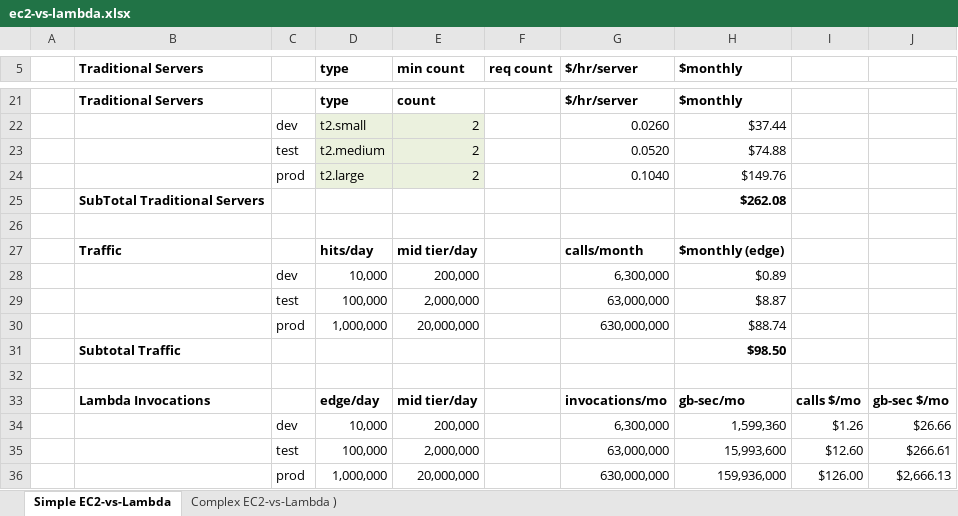
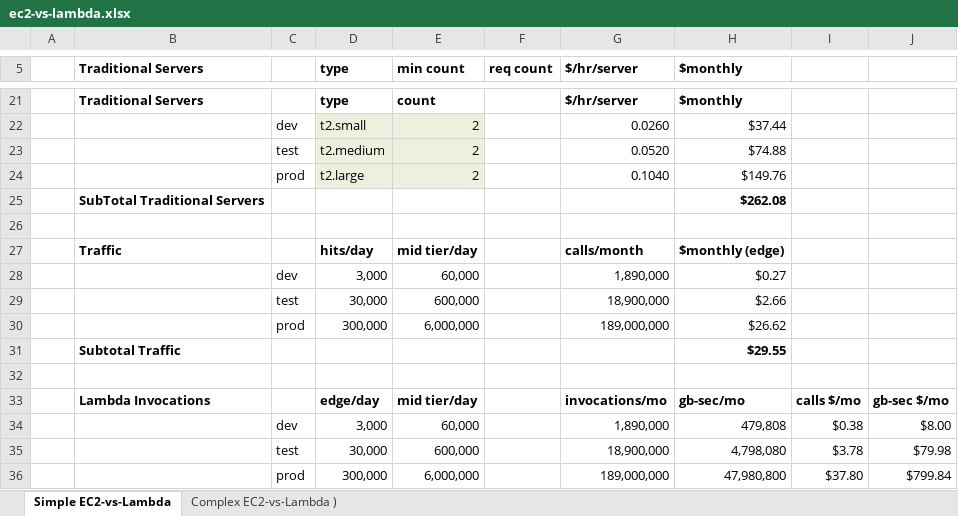
Before and after one commit to bdobyns/silver-funicular, an Excel workbook: api-lambda-mock/ec2-vs-lambda.xlsx, sheet Simple EC2-vs-Lambda, drawn as a sheet; only a part is shown, gaps mark what is left out; values as stored, in another font and other column widths than the file's, no borders; the diff covers the shown part only; the diff names each change by its address in the sheet, - before the commit and + after, or states it on an @@ line.

```diff
--- a/api-lambda-mock/ec2-vs-lambda.xlsx (sheet Simple EC2-vs-Lambda)
+++ b/api-lambda-mock/ec2-vs-lambda.xlsx (sheet Simple EC2-vs-Lambda)
-D28 (type): 10,000
+D28 (type): 3,000
-E28 (min count): 200,000
+E28 (min count): 60,000
-G28 ($/hr/server): 6,300,000
+G28 ($/hr/server): 1,890,000
-H28 ($monthly): $0.89
+H28 ($monthly): $0.27
-D29 (type): 100,000
+D29 (type): 30,000
-E29 (min count): 2,000,000
+E29 (min count): 600,000
-G29 ($/hr/server): 63,000,000
+G29 ($/hr/server): 18,900,000
-H29 ($monthly): $8.87
+H29 ($monthly): $2.66
-D30 (type): 1,000,000
+D30 (type): 300,000
-E30 (min count): 20,000,000
+E30 (min count): 6,000,000
-G30 ($/hr/server): 630,000,000
+G30 ($/hr/server): 189,000,000
-H30 ($monthly): $88.74
+H30 ($monthly): $26.62
-H31 ($monthly): $98.50
+H31 ($monthly): $29.55
-D34 (type): 10,000
+D34 (type): 3,000
-E34 (min count): 200,000
+E34 (min count): 60,000
-G34 ($/hr/server): 6,300,000
+G34 ($/hr/server): 1,890,000
-H34 ($monthly): 1,599,360
+H34 ($monthly): 479,808
-I34: $1.26
+I34: $0.38
-J34: $26.66
+J34: $8.00
-D35 (type): 100,000
+D35 (type): 30,000
-E35 (min count): 2,000,000
+E35 (min count): 600,000
-G35 ($/hr/server): 63,000,000
+G35 ($/hr/server): 18,900,000
-H35 ($monthly): 15,993,600
+H35 ($monthly): 4,798,080
-I35: $12.60
+I35: $3.78
-J35: $266.61
+J35: $79.98
-D36 (type): 1,000,000
+D36 (type): 300,000
-E36 (min count): 20,000,000
+E36 (min count): 6,000,000
-G36 ($/hr/server): 630,000,000
+G36 ($/hr/server): 189,000,000
-H36 ($monthly): 159,936,000
+H36 ($monthly): 47,980,800
-I36: $126.00
+I36: $37.80
-J36: $2,666.13
+J36: $799.84
```
Also changed, not shown: 7 added rows, 1 removed row and 34 edited cells elsewhere in this sheet, sheet Complex EC2-vs-Lambda ), formulas that keep their value.
